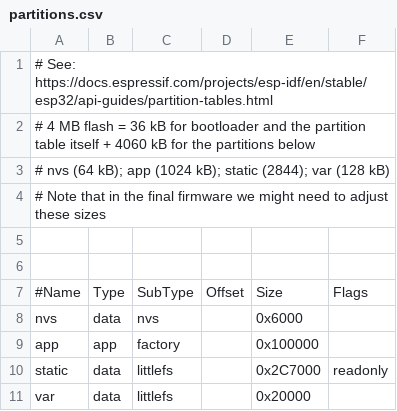
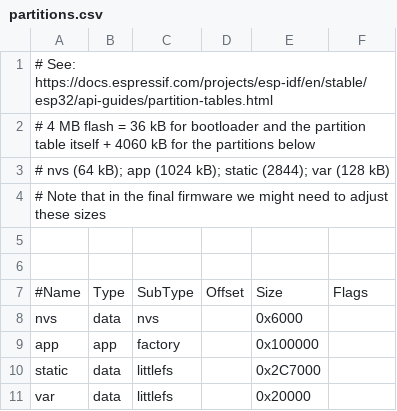
Before and after one commit to DennisSchulmeister/ModularMusicController, a CSV file: Experiments/ESP32-Webserver/partitions.csv, drawn as a sheet.

Commit message:
ESP32-Webserver: Filesystem mounts

```diff
--- a/Experiments/ESP32-Webserver/partitions.csv
+++ b/Experiments/ESP32-Webserver/partitions.csv
@@ -9,3 +9,3 @@ nvs,    data, nvs,      ,       0x6000,
 app,    app,  factory,  ,       0x100000,
-static, data, littlefs, ,       0x2C7000, readonly
+static, data, littlefs, ,       0x2C7000,
 var,    data, littlefs, ,       0x20000,
```
Also changed, not shown: 12 other files.
